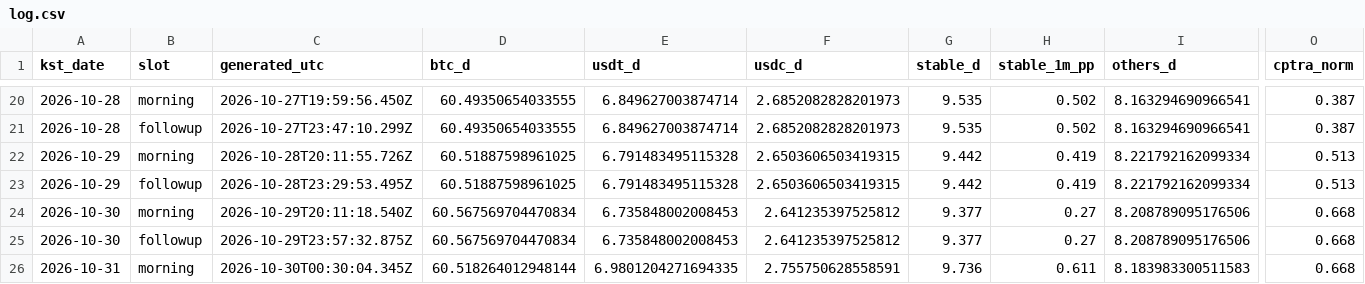
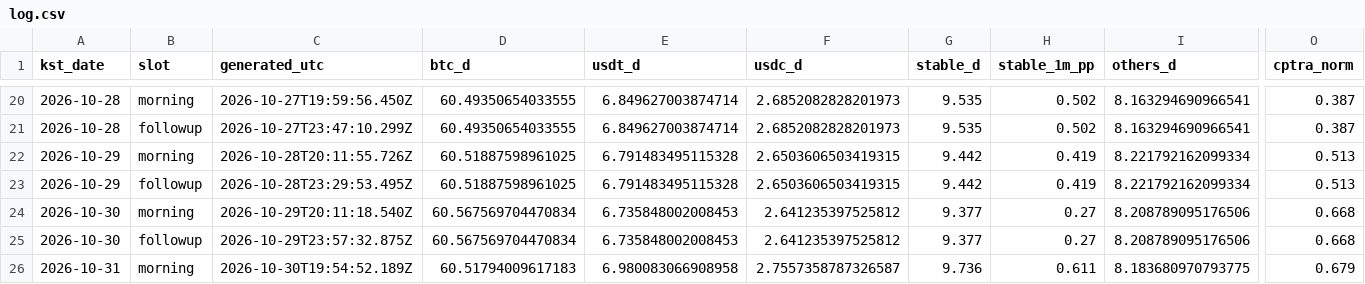
Before and after one commit to tlzkrh1029/daily-crypto-briefing, a CSV file: data/log.csv, drawn as a sheet; only a part is shown, gaps mark what is left out; the diff names each change by its address in the sheet, - before the commit and + after, or states it on an @@ line.

```diff
--- a/data/log.csv
+++ b/data/log.csv
-C26 (generated_utc): 2026-10-30T00:30:04.345Z
+C26 (generated_utc): 2026-10-30T19:54:52.189Z
-D26 (btc_d): 60.518264012948144
+D26 (btc_d): 60.51794009617183
-E26 (usdt_d): 6.9801204271694335
+E26 (usdt_d): 6.980083066908958
-F26 (usdc_d): 2.755750628558591
+F26 (usdc_d): 2.7557358787326587
-I26 (others_d): 8.183983300511583
+I26 (others_d): 8.183680970793775
-O26 (cptra_norm): 0.668
+O26 (cptra_norm): 0.679
```
Also changed, not shown: 5 other files.
